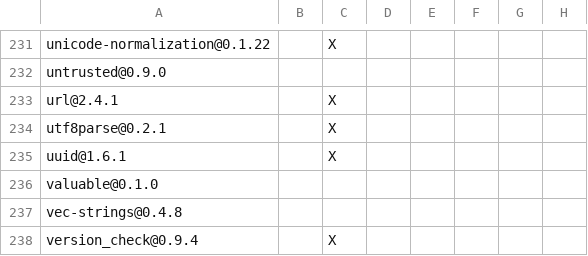
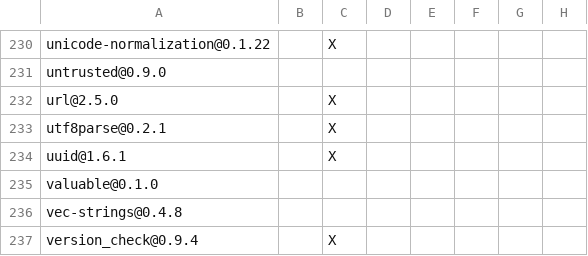
Before and after one commit to apache/opendal-oli, a TSV file: DEPENDENCIES.rust.tsv, drawn as a sheet; only a part is shown, gaps mark what is left out; addresses are those after the commit; the diff covers the shown part only; the diff names each change by its address in the sheet, - before the commit and + after, or states it on an @@ line.

```diff
--- a/DEPENDENCIES.rust.tsv
+++ b/DEPENDENCIES.rust.tsv
-A232: url@2.4.1
+A232: url@2.5.0
```
Also changed, not shown: 1 removed row and 6 edited cells elsewhere in this file.
